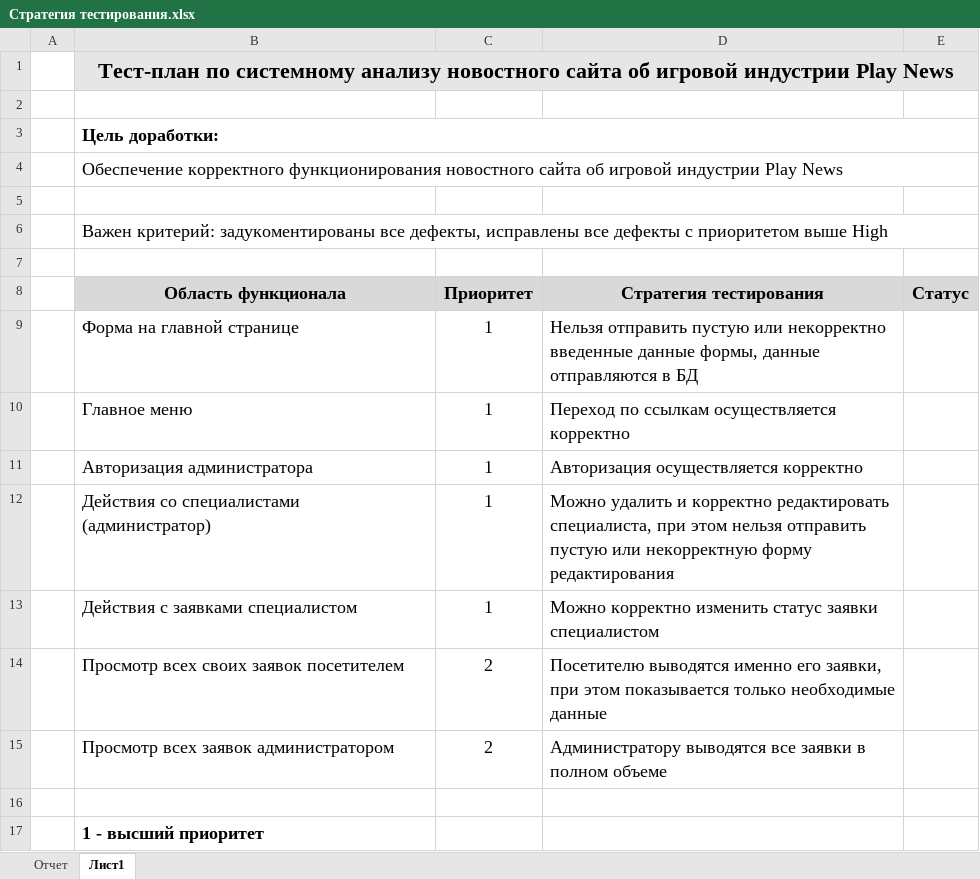
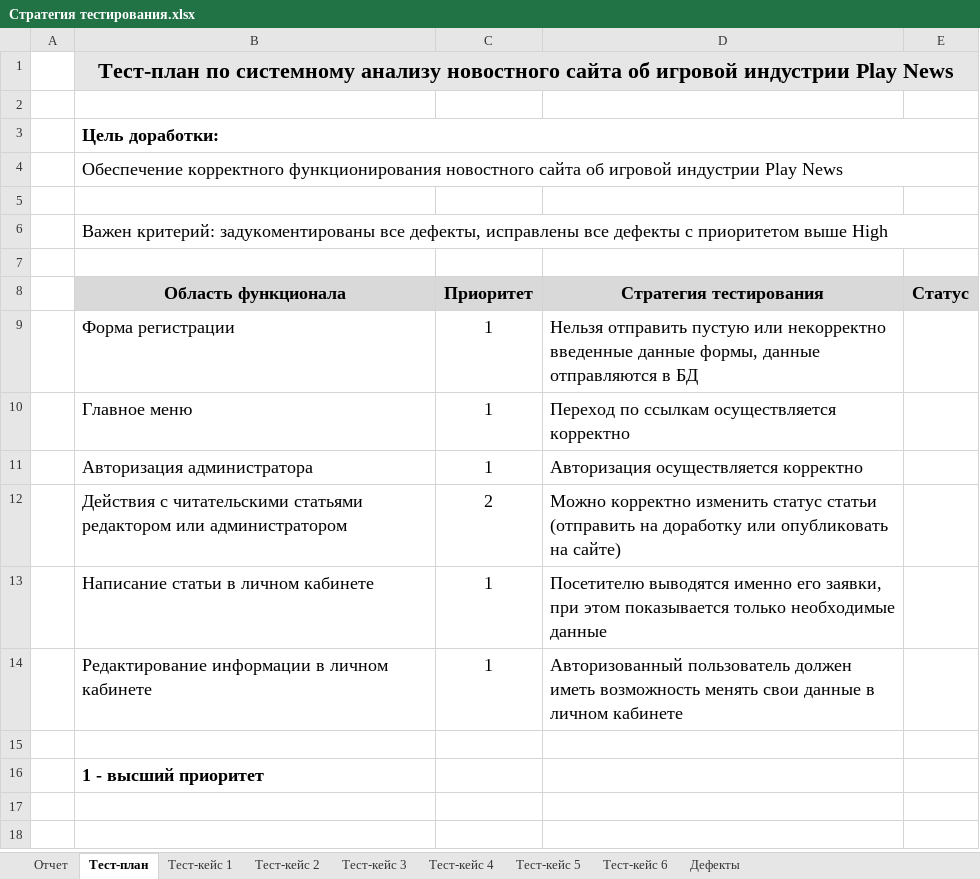
Before and after one commit to broadcast-storm/play-news, an Excel workbook: __LABS/Lab_9-10/Стратегия тестирования.xlsx, sheet Тест-план, drawn as a sheet; values as stored, in another font and other column widths than the file's, no borders; removed rows and columns are numbered as before the commit, all else as after; the diff names each change by its address in the sheet, - before the commit and + after, or states it on an @@ line.

```diff
--- a/__LABS/Lab_9-10/Стратегия тестирования.xlsx (sheet Тест-план)
+++ b/__LABS/Lab_9-10/Стратегия тестирования.xlsx (sheet Тест-план)
-sheet tab: Лист1
+sheet tab: Тест-план
+sheet tab: Тест-кейс 1
+sheet tab: Тест-кейс 2
+sheet tab: Тест-кейс 3
+sheet tab: Тест-кейс 4
+sheet tab: Тест-кейс 5
+sheet tab: Тест-кейс 6
+sheet tab: Дефекты
-B9 (Область функционала): Форма на главной странице
+B9 (Область функционала): Форма регистрации
+row 12:  | Действия с читательскими статьями редактором или администратором | 2 | Можно корректно изменить статус статьи (отправить на доработку или опубликовать на сайте)
-B13 (Область функционала): Действия со специалистами (администратор)
+B13 (Область функционала): Написание статьи в личном кабинете
-D13 (Стратегия тестирования): Можно удалить и корректно редактировать специалиста, при этом нельзя отправить пустую или некорректную форму редактирования
+D13 (Стратегия тестирования): Посетителю выводятся именно его заявки, при этом показывается только необходимые данные
-B14 (Область функционала): Действия с заявками специалистом
+B14 (Область функционала): Редактирование информации в личном кабинете
-D14 (Стратегия тестирования): Можно корректно изменить статус заявки специалистом
+D14 (Стратегия тестирования): Авторизованный пользователь должен иметь возможность менять свои данные в личном кабинете
-row 14:  | Просмотр всех своих заявок посетителем | 2 | Посетителю выводятся именно его заявки, при этом показывается только необходимые данные
-row 15:  | Просмотр всех заявок администратором | 2 | Администратору выводятся все заявки в полном объеме
```
Also changed, not shown: sheet Отчет, 5 other files.
